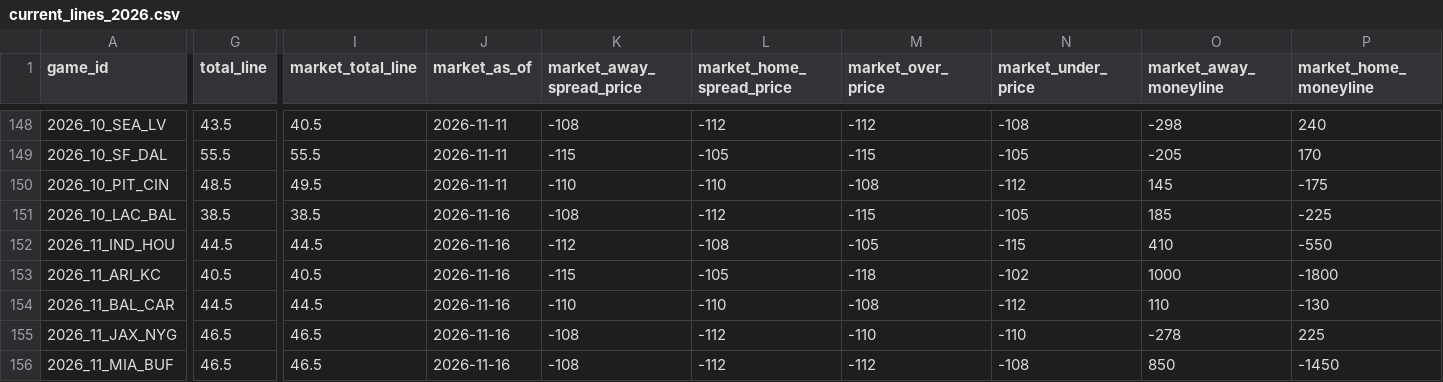
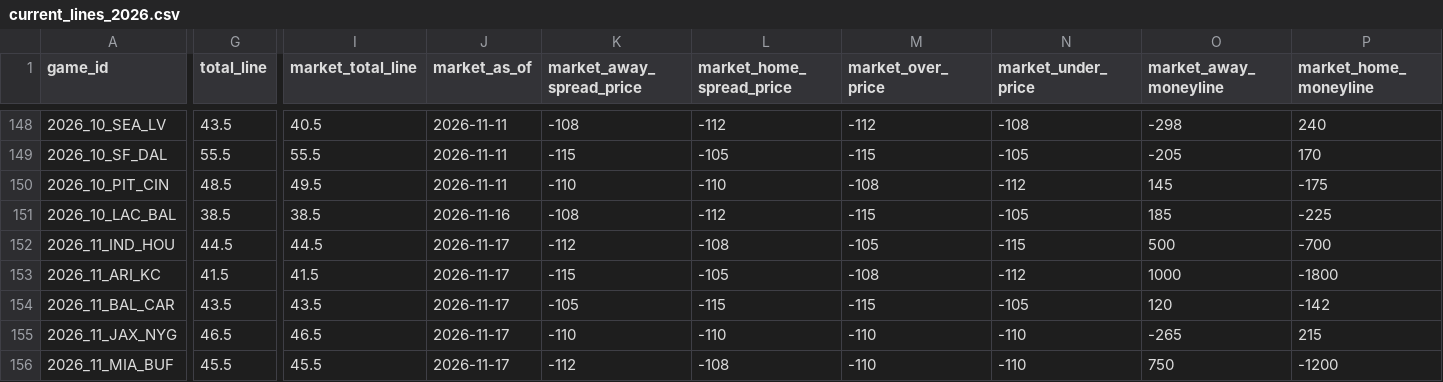
Before and after one commit to rogerroot01/NFL-projections, a CSV file: data/current_lines_2026.csv, drawn as a sheet; only a part is shown, gaps mark what is left out; the diff covers the shown part only; the diff names each change by its address in the sheet, - before the commit and + after, or states it on an @@ line.

```diff
--- a/data/current_lines_2026.csv
+++ b/data/current_lines_2026.csv
-J152:J156 (market_as_of): 2026-11-16
+J152:J156 (market_as_of): 2026-11-17
-O152 (market_away_moneyline): 410
+O152 (market_away_moneyline): 500
-P152 (market_home_moneyline): -550
+P152 (market_home_moneyline): -700
-G153 (total_line): 40.5
+G153 (total_line): 41.5
-I153 (market_total_line): 40.5
+I153 (market_total_line): 41.5
-M153 (market_over_price): -118
+M153 (market_over_price): -108
-N153 (market_under_price): -102
+N153 (market_under_price): -112
-G154 (total_line): 44.5
+G154 (total_line): 43.5
-I154 (market_total_line): 44.5
+I154 (market_total_line): 43.5
-K154 (market_away_spread_price): -110
+K154 (market_away_spread_price): -105
-L154 (market_home_spread_price): -110
+L154 (market_home_spread_price): -115
-M154 (market_over_price): -108
+M154 (market_over_price): -115
-N154 (market_under_price): -112
+N154 (market_under_price): -105
-O154 (market_away_moneyline): 110
+O154 (market_away_moneyline): 120
-P154 (market_home_moneyline): -130
+P154 (market_home_moneyline): -142
-K155 (market_away_spread_price): -108
+K155 (market_away_spread_price): -110
-L155 (market_home_spread_price): -112
+L155 (market_home_spread_price): -110
-O155 (market_away_moneyline): -278
+O155 (market_away_moneyline): -265
-P155 (market_home_moneyline): 225
+P155 (market_home_moneyline): 215
-G156 (total_line): 46.5
+G156 (total_line): 45.5
-I156 (market_total_line): 46.5
+I156 (market_total_line): 45.5
-K156 (market_away_spread_price): -108
+K156 (market_away_spread_price): -112
-L156 (market_home_spread_price): -112
+L156 (market_home_spread_price): -108
-M156 (market_over_price): -112
+M156 (market_over_price): -110
-N156 (market_under_price): -108
+N156 (market_under_price): -110
-O156 (market_away_moneyline): 850
+O156 (market_away_moneyline): 750
-P156 (market_home_moneyline): -1450
+P156 (market_home_moneyline): -1200
```
Also changed, not shown: 68 edited cells elsewhere in this file, data/current_results_2026.csv, data/early_lines.csv, 7 other files.
